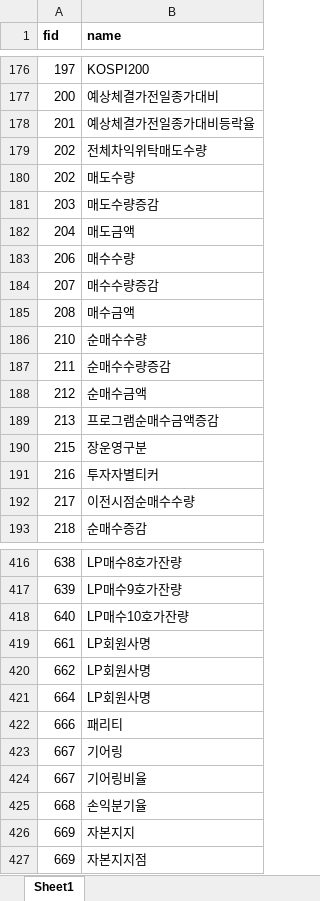
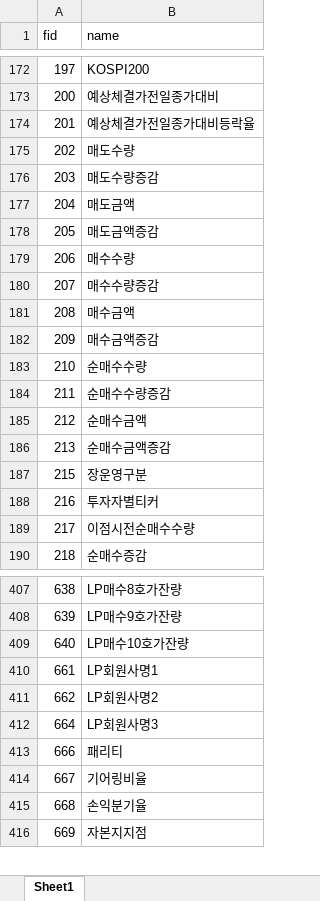
Before and after one commit to elbakramer/koapy, an Excel workbook: koapy/backend/kiwoom_open_api_plus/data/metadata/fid.xlsx, sheet Sheet1, drawn as a sheet; only a part is shown, gaps mark what is left out; values as stored, in another font and other column widths than the file's, no borders; conditional formats not drawn; removed rows and columns are numbered as before the commit, all else as after; the diff covers the shown part only; the diff names each change by its address in the sheet, - before the commit and + after, or states it on an @@ line.

```diff
--- a/koapy/backend/kiwoom_open_api_plus/data/metadata/fid.xlsx (sheet Sheet1)
+++ b/koapy/backend/kiwoom_open_api_plus/data/metadata/fid.xlsx (sheet Sheet1)
-A1:B1 bold: on
+A1:B1 bold: off
-row 179: 202 | 전체차익위탁매도수량
+row 178: 205 | 매도금액증감
+row 182: 209 | 매수금액증감
-B186 (name): 프로그램순매수금액증감
+B186 (name): 순매수금액증감
-B189 (name): 이전시점순매수수량
+B189 (name): 이점시전순매수수량
-B410 (name): LP회원사명
+B410 (name): LP회원사명1
-B411 (name): LP회원사명
+B411 (name): LP회원사명2
-B412 (name): LP회원사명
+B412 (name): LP회원사명3
-row 423: 667 | 기어링
-row 426: 669 | 자본지지
```
Also changed, not shown: 12 added rows, 31 removed rows and 12 edited cells elsewhere in this sheet, 22 other files.
